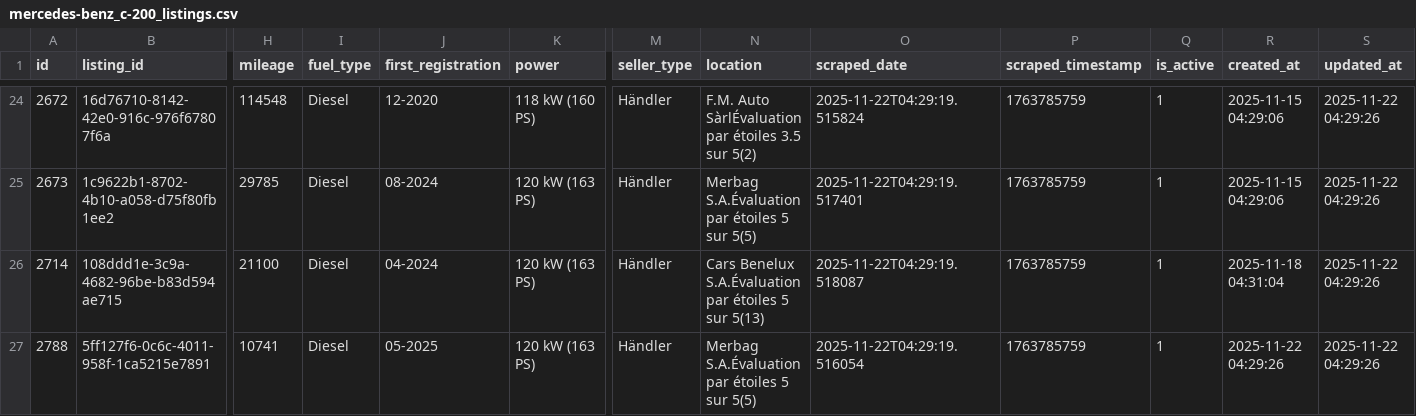
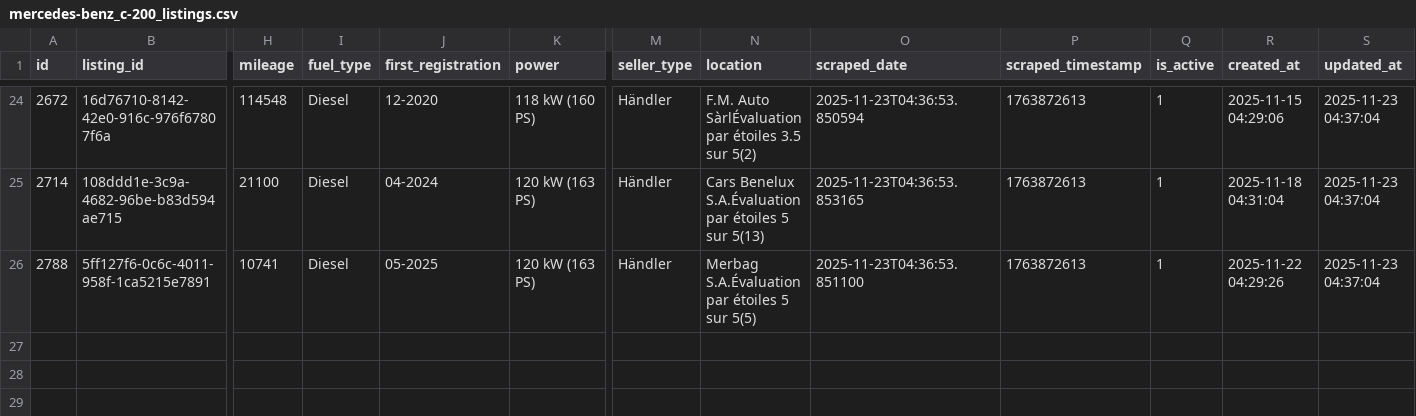
Before and after one commit to masterries/AutoAnalyse, a CSV file: scrapper/data/mercedes-benz_c-200_listings.csv, drawn as a sheet; only a part is shown, gaps mark what is left out; removed rows and columns are numbered as before the commit, all else as after; rows hold the shown columns only; the diff covers the shown part only; the diff names each change by its address in the sheet, - before the commit and + after, or states it on an @@ line.

```diff
--- a/scrapper/data/mercedes-benz_c-200_listings.csv
+++ b/scrapper/data/mercedes-benz_c-200_listings.csv
-O24 (scraped_date): 2025-11-22T04:29:19.515824
+O24 (scraped_date): 2025-11-23T04:36:53.850594
-P24 (scraped_timestamp): 1763785759
+P24 (scraped_timestamp): 1763872613
-S24 (updated_at): 2025-11-22 04:29:26
+S24 (updated_at): 2025-11-23 04:37:04
-row 25: 2673 | 1c9622b1-8702-4b10-a058-d75f80fb1ee2 | 29785 | Diesel | 08-2024 | 120 kW (163 PS) | Händler | Merbag S.A.Évaluation par étoiles 5 sur 5(5) | 2025-11-22T04:29:19.517401 | 1763785759 | 1 | 2025-11-15 04:29:06 | 2025-11-22 04:29:26
-O25 (scraped_date): 2025-11-22T04:29:19.518087
+O25 (scraped_date): 2025-11-23T04:36:53.853165
-P25:P26 (scraped_timestamp): 1763785759
+P25:P26 (scraped_timestamp): 1763872613
-S25:S26 (updated_at): 2025-11-22 04:29:26
+S25:S26 (updated_at): 2025-11-23 04:37:04
-O26 (scraped_date): 2025-11-22T04:29:19.516054
+O26 (scraped_date): 2025-11-23T04:36:53.851100
```
Also changed, not shown: 1 added row, 1 removed row and 66 edited cells elsewhere in this file, scrapper/data/bmw_120_listings.csv, scrapper/data/bmw_330_price_history.csv, 43 other files.
